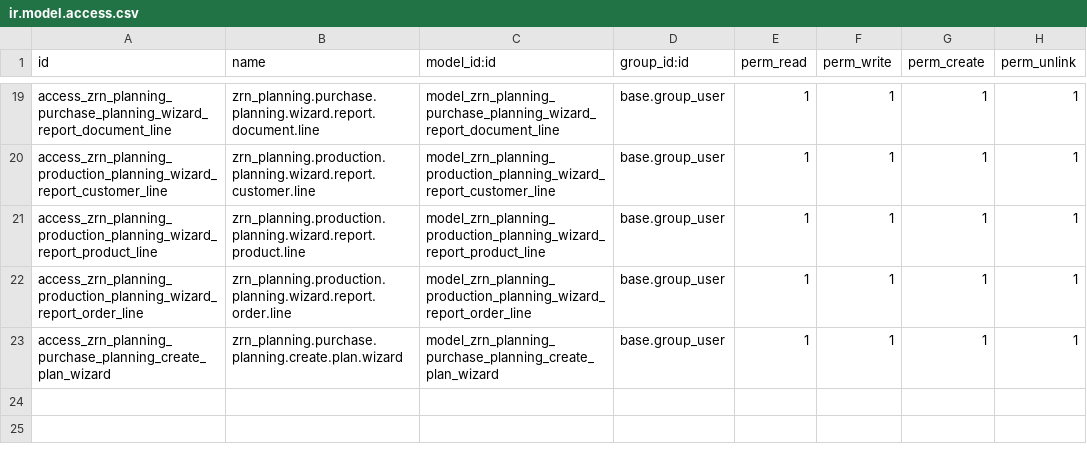
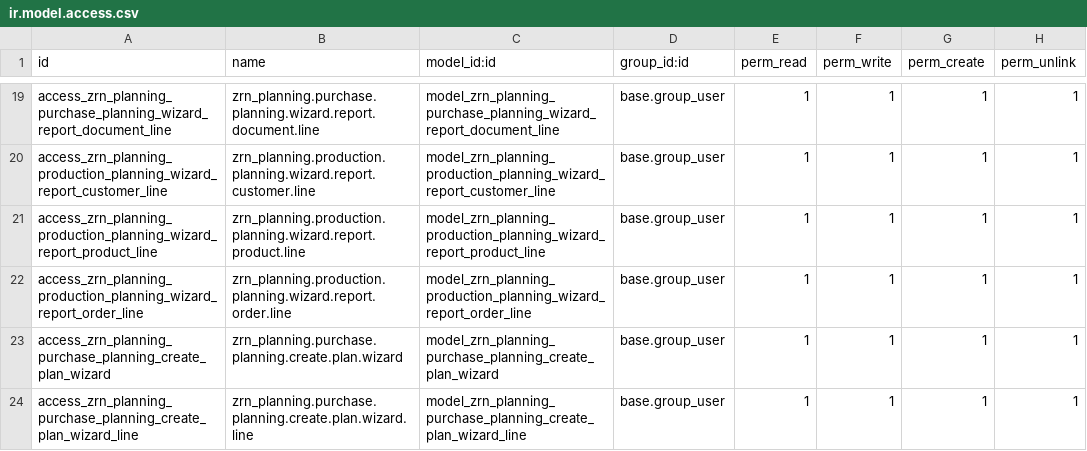
Before and after one commit to zoraendev/zoi.addons, a CSV file: zrn_planning/security/ir.model.access.csv, drawn as a sheet; only a part is shown, gaps mark what is left out; the diff names each change by its address in the sheet, - before the commit and + after, or states it on an @@ line.

Commit message:
feat(planning): Enhance manufacturing planning with supply calculations and execution tracking
- Added RFM segments and associated data structures in analytics_home.py for improved client segmentation.
- Updated analytics_hub_action.js to normalize commercial payloads and handle new RFM data.
- Enhanced README.md with details on manufacturing plan tracking and supply calculations.
- Bumped version in __manifest__.py to 0.1.3 to reflect new features.
- Documented synchronization with manufacturing in architecture.md.
- Implemented supply synchronization logic in mfg_plan.py to calculate required supplies from BOM.
- Expanded purchase planning wizard to include editable supply quantities and adjusted purchase logic.
- Added model access rights for new planning lines in ir.model.access.csv.
- Created unit tests for manufacturing plan functionalities in test_mfg_plan.py.
- Updated views to incorporate new planning line fields and improve user interaction.
- Added post-migration script to sync existing plans with new supply logic.

```diff
--- a/zrn_planning/security/ir.model.access.csv
+++ b/zrn_planning/security/ir.model.access.csv
+row 24: access_zrn_planning_purchase_planning_create_plan_wizard_line | zrn_planning.purchase.planning.create.plan.wizard.line | model_zrn_planning_purchase_planning_create_plan_wizard_line | base.group_user | 1 | 1 | 1 | 1
```
Also changed, not shown: 13 other files.
